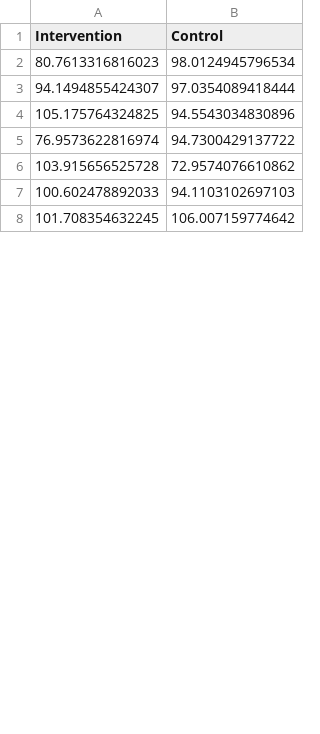
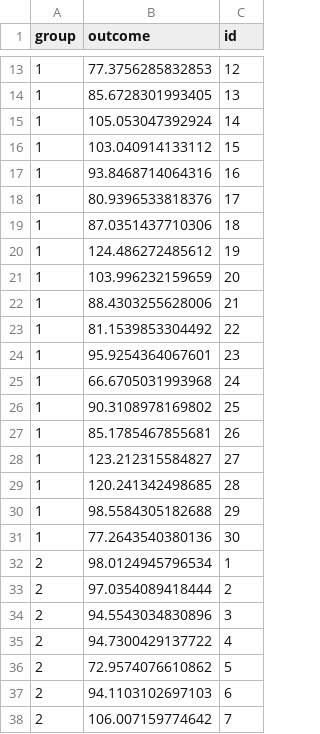
Before and after one commit to mcdr65/PhDCareRehab, a CSV file: Data/simpleRct.csv, drawn as a sheet; only a part is shown, gaps mark what is left out; removed rows and columns are numbered as before the commit, all else as after; the diff covers the shown part only; the diff names each change by its address in the sheet, - before the commit and + after, or states it on an @@ line.

Commit message:
newdata

```diff
--- a/Data/simpleRct.csv
+++ b/Data/simpleRct.csv
-column A (Intervention), rows 2-8: 80.7613316816023 | 94.1494855424307 | 105.175764324825 | 76.9573622816974 | 103.915656525728 | 100.602478892033 | 101.708354632245
+column A (group), rows 32-38: all 2
+column C (id), rows 32-38: 1 | 2 | 3 | 4 | 5 | 6 | 7
-B1: Control
+B1: outcome
+row 13: 1 | 77.3756285832853 | 12
+row 14: 1 | 85.6728301993405 | 13
+row 15: 1 | 105.053047392924 | 14
+row 16: 1 | 103.040914133112 | 15
+row 17: 1 | 93.8468714064316 | 16
+row 18: 1 | 80.9396533818376 | 17
+row 19: 1 | 87.0351437710306 | 18
+row 20: 1 | 124.486272485612 | 19
+row 21: 1 | 103.996232159659 | 20
+row 22: 1 | 88.4303255628006 | 21
+row 23: 1 | 81.1539853304492 | 22
+row 24: 1 | 95.9254364067601 | 23
+row 25: 1 | 66.6705031993968 | 24
+row 26: 1 | 90.3108978169802 | 25
+row 27: 1 | 85.1785467855681 | 26
+row 28: 1 | 123.212315584827 | 27
+row 29: 1 | 120.241342498685 | 28
+row 30: 1 | 98.5584305182688 | 29
+row 31: 1 | 77.2643540380136 | 30
```
Also changed, not shown: 11 added rows elsewhere in this file.
